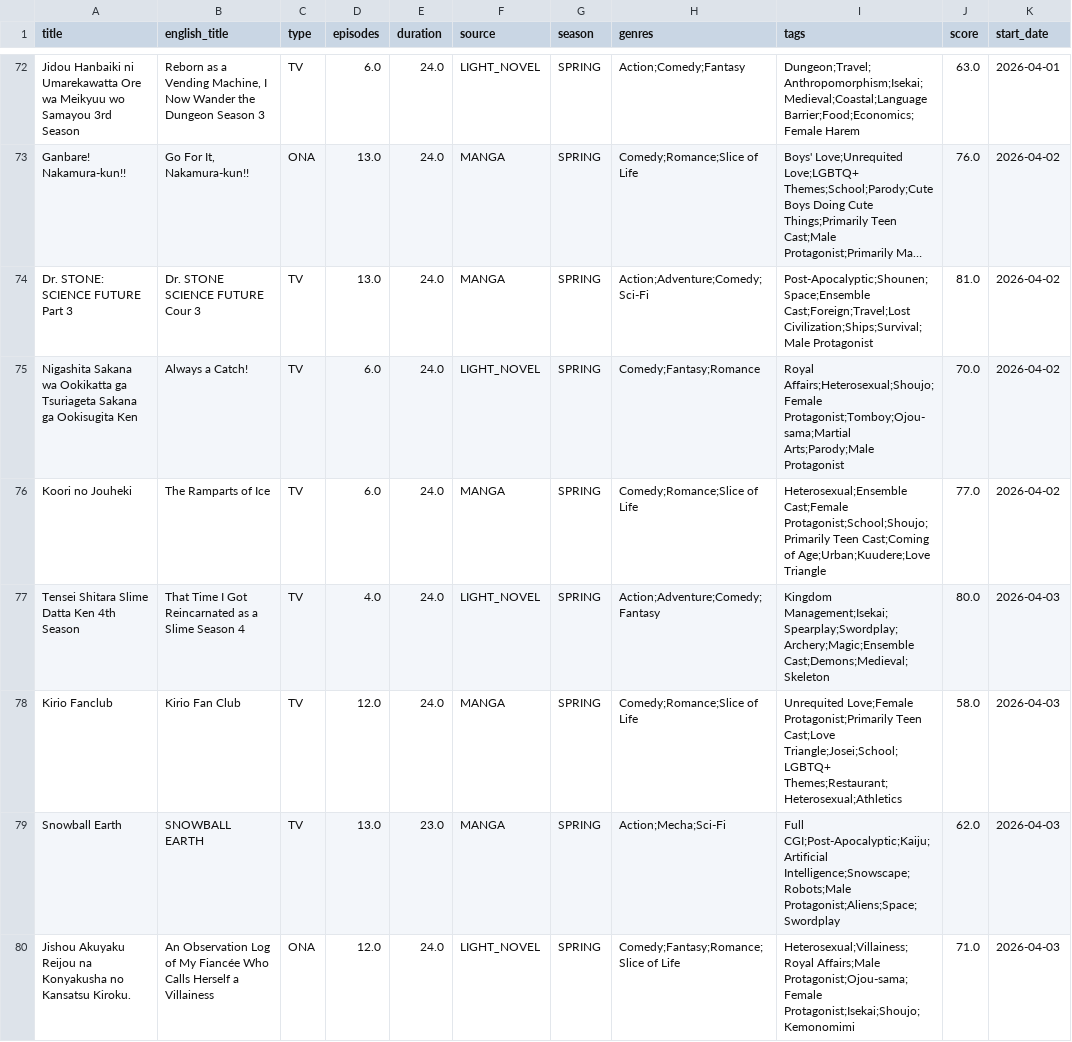
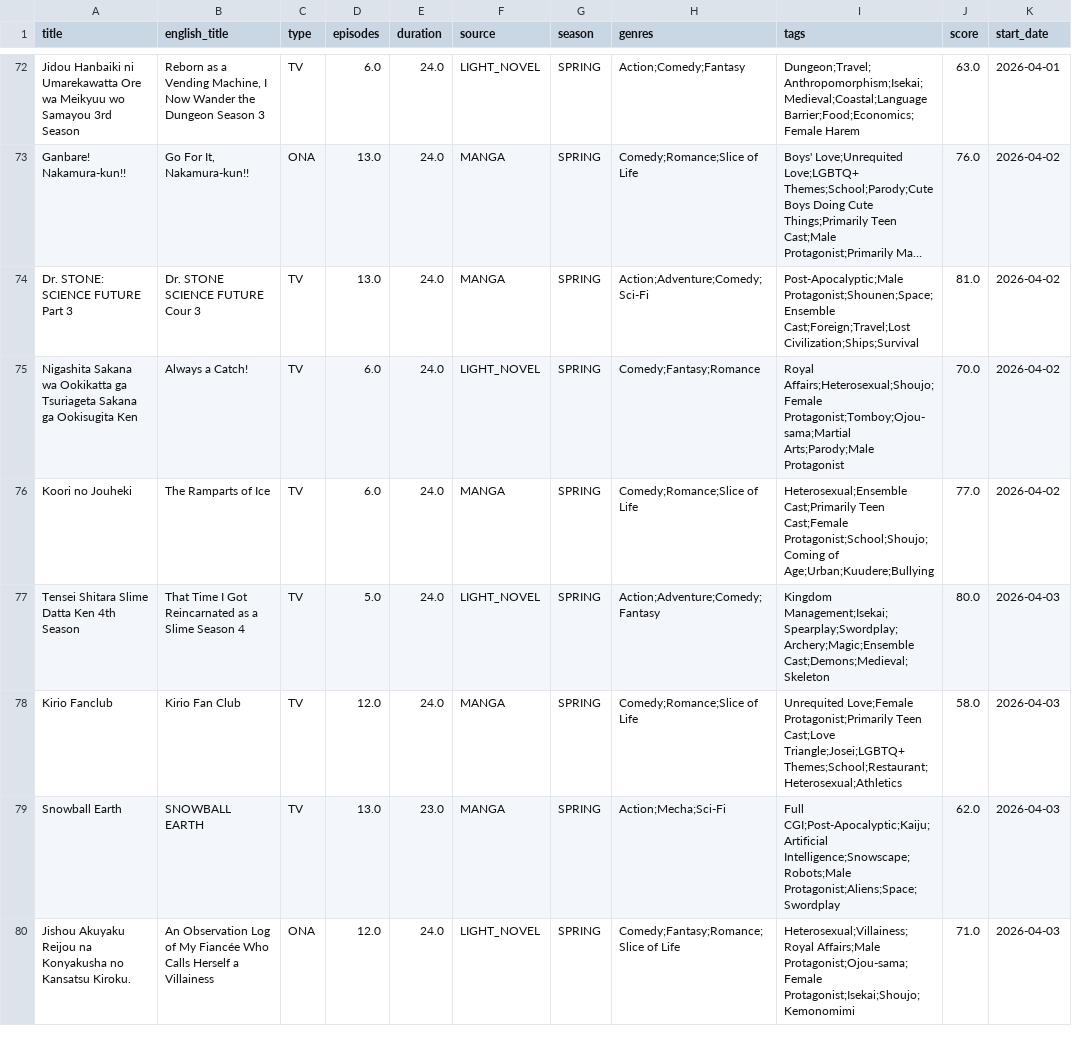
Before and after one commit to Andres-pixel35/Anime-dashboard, a CSV file: data/modified/airing_anime_M.csv, drawn as a sheet; only a part is shown, gaps mark what is left out; long unchanged cells end in …; the diff covers the shown part only; the diff names each change by its address in the sheet, - before the commit and + after, or states it on an @@ line.

```diff
--- a/data/modified/airing_anime_M.csv
+++ b/data/modified/airing_anime_M.csv
-I74 (tags): Post-Apocalyptic;Shounen;Space;Ensemble Cast;Foreign;Travel;Lost Civilization;Ships;Survival;Male Protagonist
+I74 (tags): Post-Apocalyptic;Male Protagonist;Shounen;Space;Ensemble Cast;Foreign;Travel;Lost Civilization;Ships;Survival
-I76 (tags): Heterosexual;Ensemble Cast;Female Protagonist;School;Shoujo;Primarily Teen Cast;Coming of Age;Urban;Kuudere;Love Triangle
+I76 (tags): Heterosexual;Ensemble Cast;Primarily Teen Cast;Female Protagonist;School;Shoujo;Coming of Age;Urban;Kuudere;Bullying
-D77 (episodes): 4.0
+D77 (episodes): 5.0
-I78 (tags): …Teen Cast;Love Triangle;Josei;School;LGBTQ+ Themes;Restaurant;Heterosexual;Athletics
+I78 (tags): …Teen Cast;Love Triangle;Josei;LGBTQ+ Themes;School;Restaurant;Heterosexual;Athletics
```
Also changed, not shown: 6 added rows, 6 removed rows, 16 moved rows and 22 edited cells elsewhere in this file, 1 other file.
